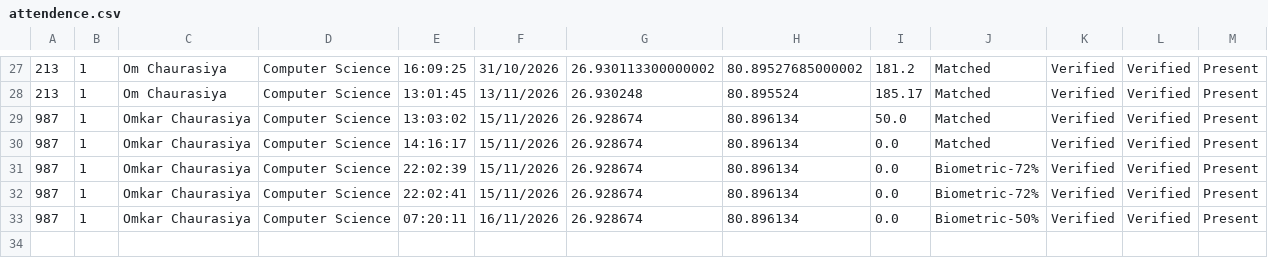
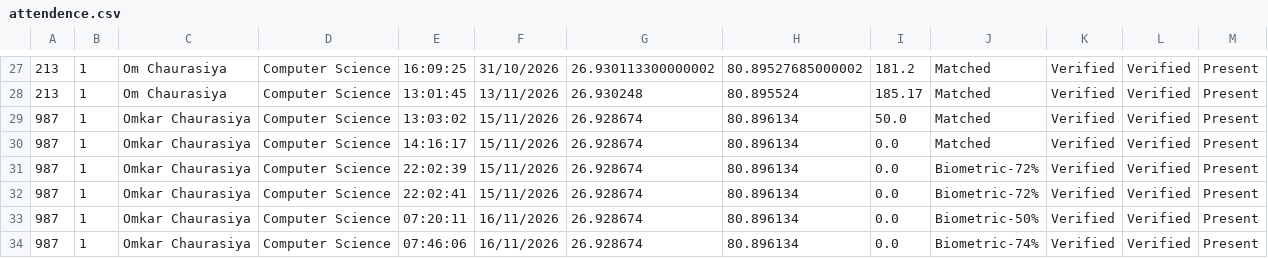
Before and after one commit to ochaurasiya786-byte/Face-Recognition-System, a CSV file: attendence.csv, drawn as a sheet; only a part is shown, gaps mark what is left out.

```diff
--- a/attendence.csv
+++ b/attendence.csv
@@ -33 +33,2 @@
 987,1,Omkar Chaurasiya,Computer Science,07:20:11,16/11/2026,26.928674,80.896134,0.0,Biometric-50%,Verified,Verified,Present
+987,1,Omkar Chaurasiya,Computer Science,07:46:06,16/11/2026,26.928674,80.896134,0.0,Biometric-74%,Verified,Verified,Present
```
Also changed, not shown: 3 other files.
